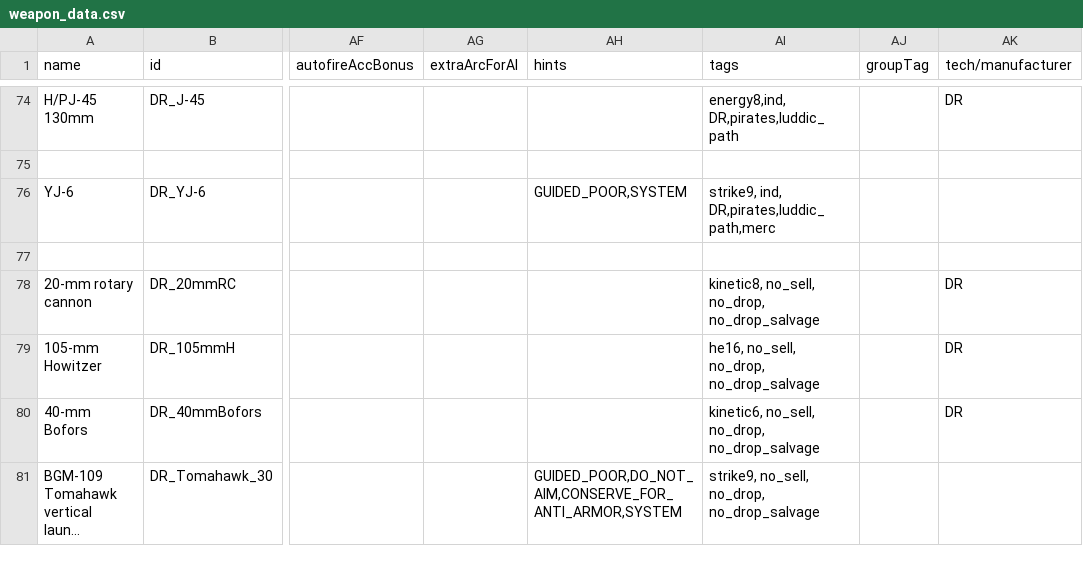
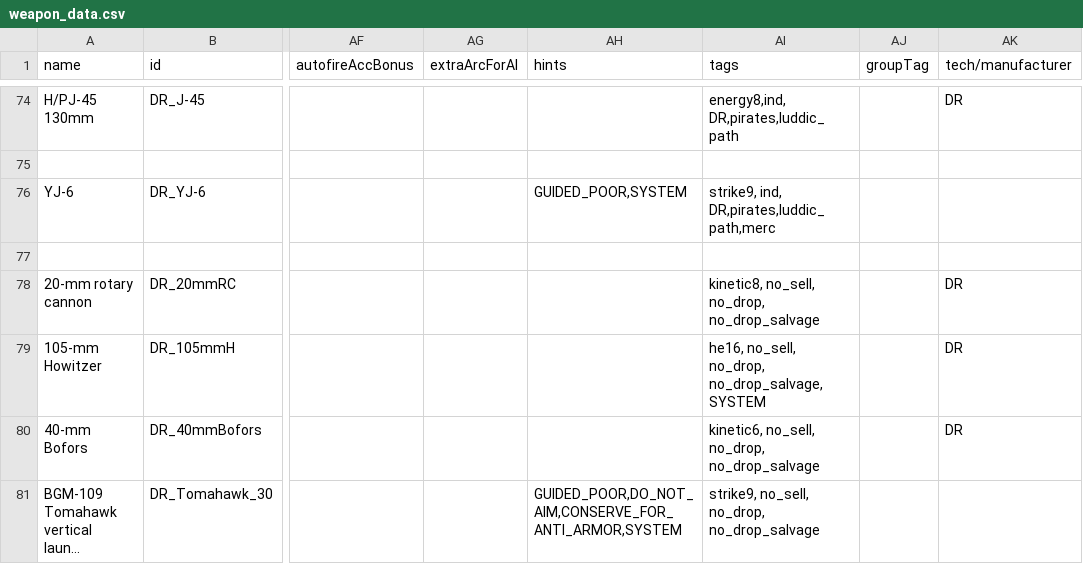
Before and after one commit to bryceOctovioOstrem/domainReformed, a CSV file: data/weapons/weapon_data.csv, drawn as a sheet; only a part is shown, gaps mark what is left out; long unchanged cells end in …; the diff names each change by its address in the sheet, - before the commit and + after, or states it on an @@ line.

```diff
--- a/data/weapons/weapon_data.csv
+++ b/data/weapons/weapon_data.csv
-AI79 (tags): he16, no_sell, no_drop, no_drop_salvage
+AI79 (tags): he16, no_sell, no_drop, no_drop_salvage, SYSTEM
```
Also changed, not shown: data/strings/descriptions.csv.
